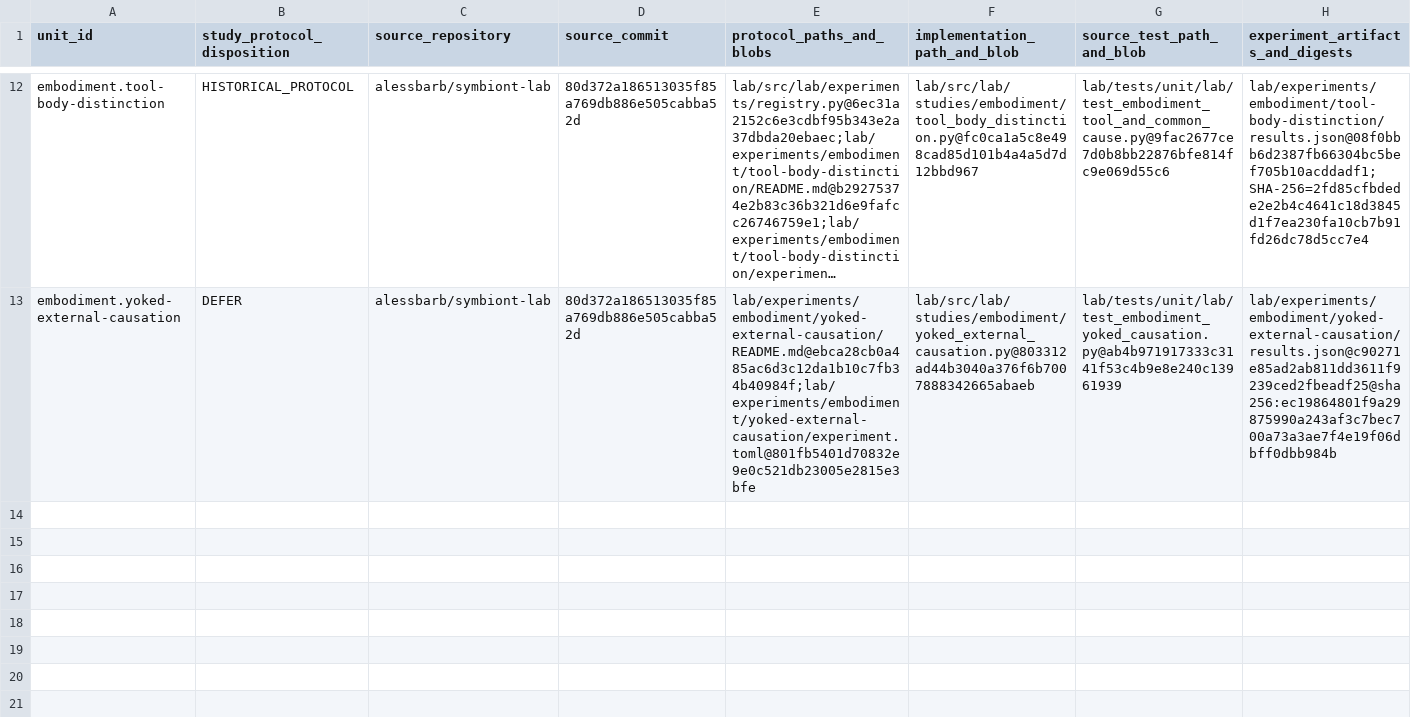
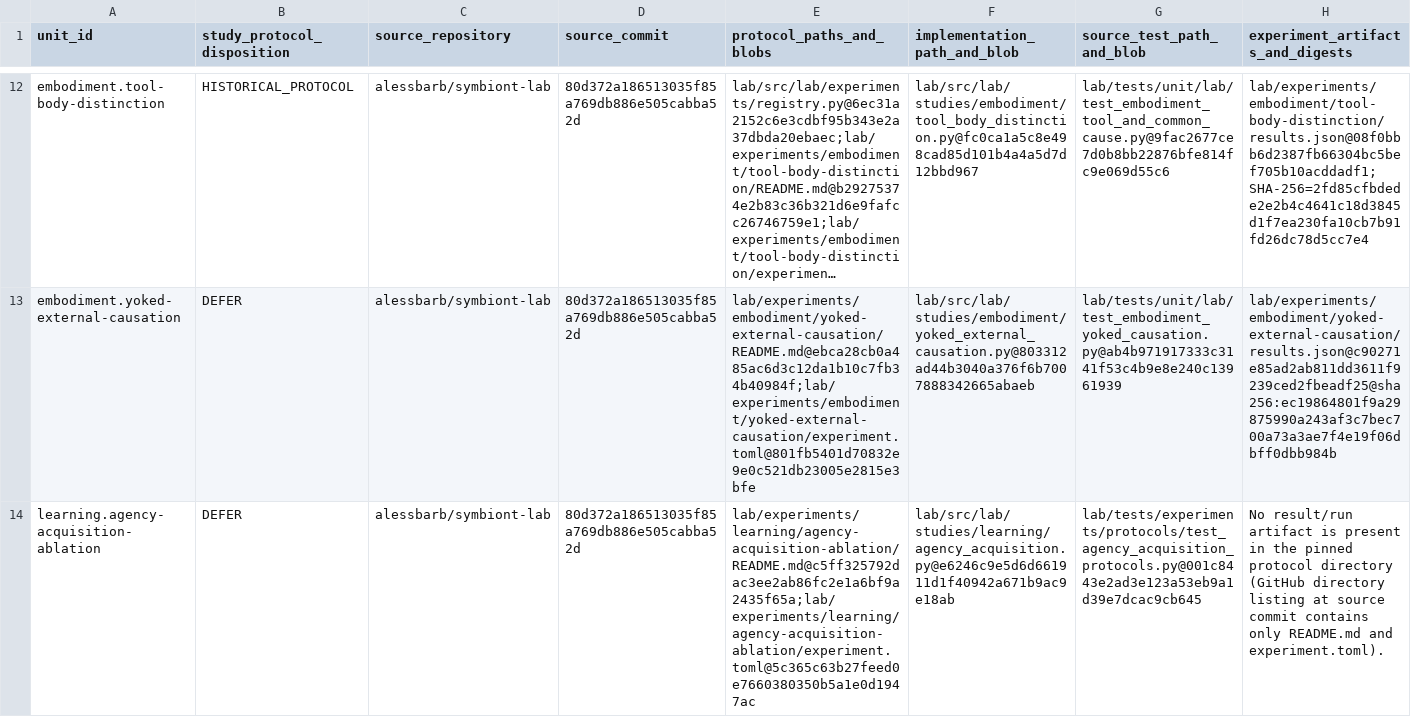
Before and after one commit to biopeia/lab, a TSV file: migration/study-disposition-register-80d372a.tsv, drawn as a sheet; only a part is shown, gaps mark what is left out; long unchanged cells end in …; rows hold the shown columns only; the diff names each change by its address in the sheet, - before the commit and + after, or states it on an @@ line.

Commit message:
Record bounded agency ablation defer (#123) (#468)

```diff
--- a/migration/study-disposition-register-80d372a.tsv
+++ b/migration/study-disposition-register-80d372a.tsv
+row 14: learning.agency-acquisition-ablation | DEFER | alessbarb/symbiont-lab | 80d372a186513035f85a769db886e505cabba52d | lab/experiments/learning/agency-acquisition-ablation/README.md@c5ff325792dac3ee2ab86fc2e1a6bf9a2435f65a;lab/experiments/learning/agency-acquisition-ablation/experiment.toml@5c365c63b27feed0e7660380350b5a1e0d1947ac | lab/src/lab/studies/learning/agency_acquisition.py@e6246c9e5d6d661911d1f40942a671b9ac9e18ab | lab/tests/experiments/protocols/test_agency_acquisition_protocols.py@001c8443e2ad3e123a53eb9a1d39e7dcac9cb645 | No result/run artifact is present in the pinned protocol directory (GitHub directory listing at source commit contains only README.md and experiment.toml).
```
Also changed, not shown: migration/study-protocol-crosswalk-80d372a.tsv, 2 other files.
